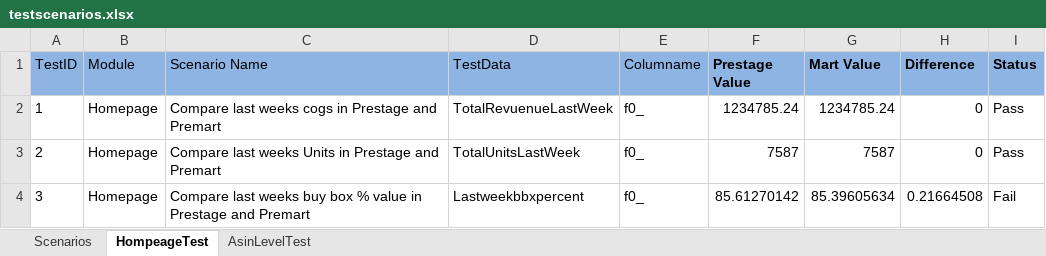
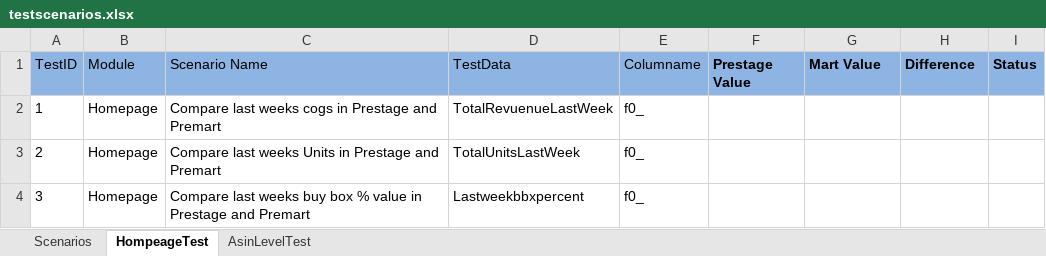
Before and after one commit to spadeinfotech/SU_Repo, an Excel workbook: i2o_SU_SanityBQTest/Testcases/testscenarios.xlsx, sheet HompeageTest, drawn as a sheet; values as stored, in another font and other column widths than the file's, no borders; table styles not drawn; the diff names each change by its address in the sheet, - before the commit and + after, or states it on an @@ line.

```diff
--- a/i2o_SU_SanityBQTest/Testcases/testscenarios.xlsx (sheet HompeageTest)
+++ b/i2o_SU_SanityBQTest/Testcases/testscenarios.xlsx (sheet HompeageTest)
-F2 (Prestage Value): 1234785.24
+F2 (Prestage Value): (empty)
-G2 (Mart Value): 1234785.24
+G2 (Mart Value): (empty)
-H2:H3 (Difference): 0
+H2:H3 (Difference): (empty)
-I2:I3 (Status): Pass
+I2:I3 (Status): (empty)
-F3 (Prestage Value): 7587
+F3 (Prestage Value): (empty)
-G3 (Mart Value): 7587
+G3 (Mart Value): (empty)
-F4 (Prestage Value): 85.61270142
+F4 (Prestage Value): (empty)
-G4 (Mart Value): 85.39605634
+G4 (Mart Value): (empty)
-H4 (Difference): 0.21664508
+H4 (Difference): (empty)
-I4 (Status): Fail
+I4 (Status): (empty)
```
Also changed, not shown: sheet AsinLevelTest, sheet Scenarios, 1 other file.
